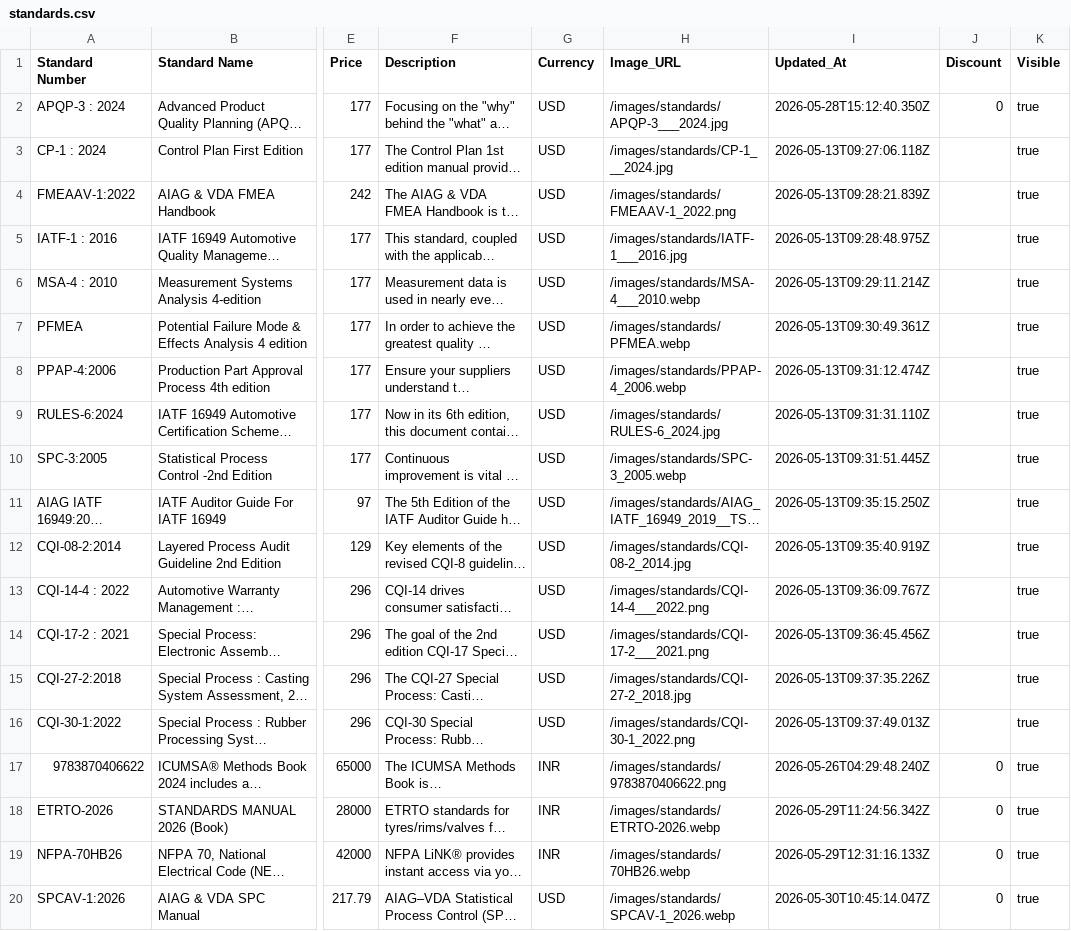
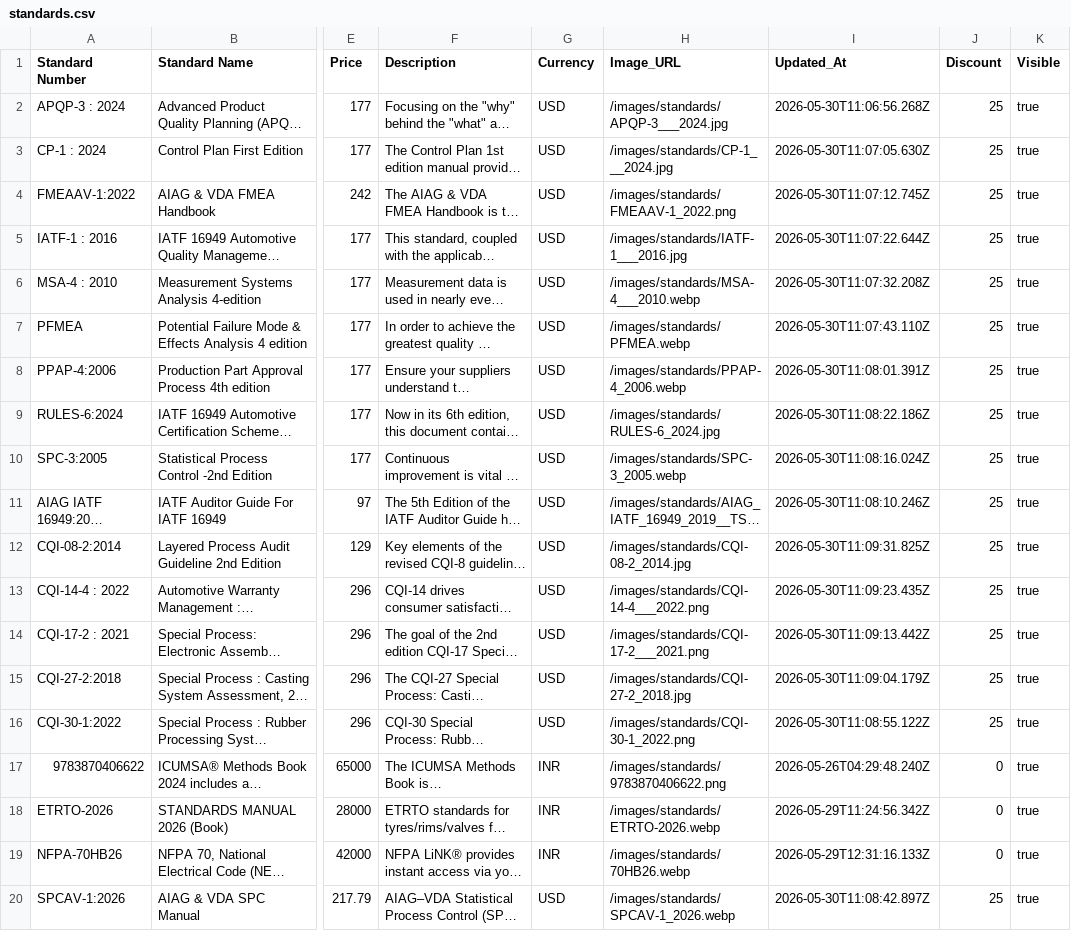
Before and after one commit to sudhirg3173-star/bookstore, a CSV file: data/standards.csv, drawn as a sheet; only a part is shown, gaps mark what is left out; long unchanged cells end in …; the diff names each change by its address in the sheet, - before the commit and + after, or states it on an @@ line.

Commit message:
25% discount added in AIAG standards

```diff
--- a/data/standards.csv
+++ b/data/standards.csv
-I2 (Updated_At): 2026-05-28T15:12:40.350Z
+I2 (Updated_At): 2026-05-30T11:06:56.268Z
-J2 (Discount): 0
+J2 (Discount): 25
-I3 (Updated_At): 2026-05-13T09:27:06.118Z
+I3 (Updated_At): 2026-05-30T11:07:05.630Z
-J3:J16 (Discount): (empty)
+J3:J16 (Discount): 25
-I4 (Updated_At): 2026-05-13T09:28:21.839Z
+I4 (Updated_At): 2026-05-30T11:07:12.745Z
-I5 (Updated_At): 2026-05-13T09:28:48.975Z
+I5 (Updated_At): 2026-05-30T11:07:22.644Z
-I6 (Updated_At): 2026-05-13T09:29:11.214Z
+I6 (Updated_At): 2026-05-30T11:07:32.208Z
-I7 (Updated_At): 2026-05-13T09:30:49.361Z
+I7 (Updated_At): 2026-05-30T11:07:43.110Z
-I8 (Updated_At): 2026-05-13T09:31:12.474Z
+I8 (Updated_At): 2026-05-30T11:08:01.391Z
-I9 (Updated_At): 2026-05-13T09:31:31.110Z
+I9 (Updated_At): 2026-05-30T11:08:22.186Z
-I10 (Updated_At): 2026-05-13T09:31:51.445Z
+I10 (Updated_At): 2026-05-30T11:08:16.024Z
-I11 (Updated_At): 2026-05-13T09:35:15.250Z
+I11 (Updated_At): 2026-05-30T11:08:10.246Z
-I12 (Updated_At): 2026-05-13T09:35:40.919Z
+I12 (Updated_At): 2026-05-30T11:09:31.825Z
-I13 (Updated_At): 2026-05-13T09:36:09.767Z
+I13 (Updated_At): 2026-05-30T11:09:23.435Z
-I14 (Updated_At): 2026-05-13T09:36:45.456Z
+I14 (Updated_At): 2026-05-30T11:09:13.442Z
-I15 (Updated_At): 2026-05-13T09:37:35.226Z
+I15 (Updated_At): 2026-05-30T11:09:04.179Z
-I16 (Updated_At): 2026-05-13T09:37:49.013Z
+I16 (Updated_At): 2026-05-30T11:08:55.122Z
-I20 (Updated_At): 2026-05-30T10:45:14.047Z
+I20 (Updated_At): 2026-05-30T11:08:42.897Z
-J20 (Discount): 0
+J20 (Discount): 25
```
